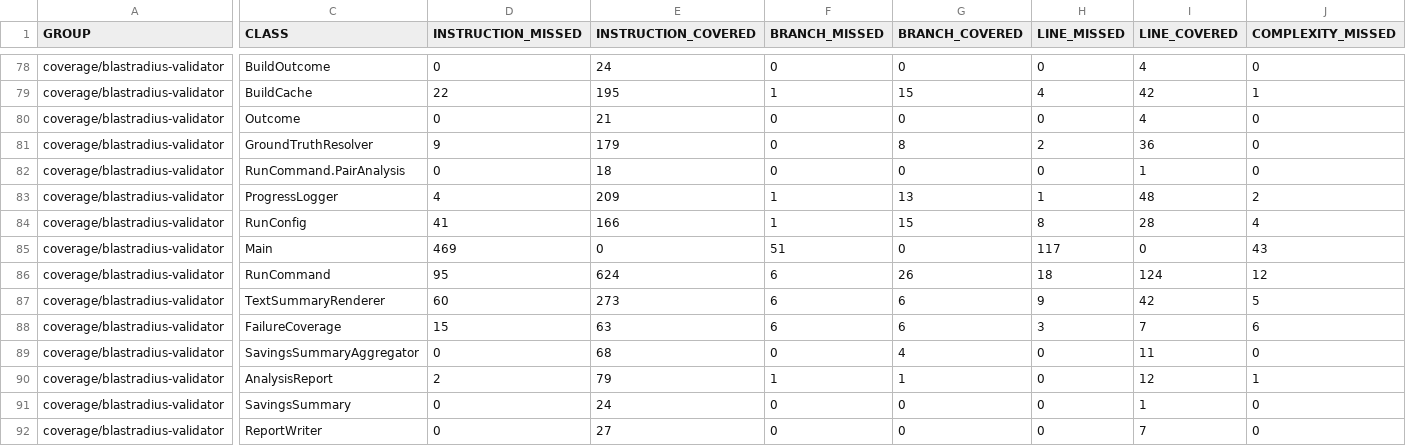
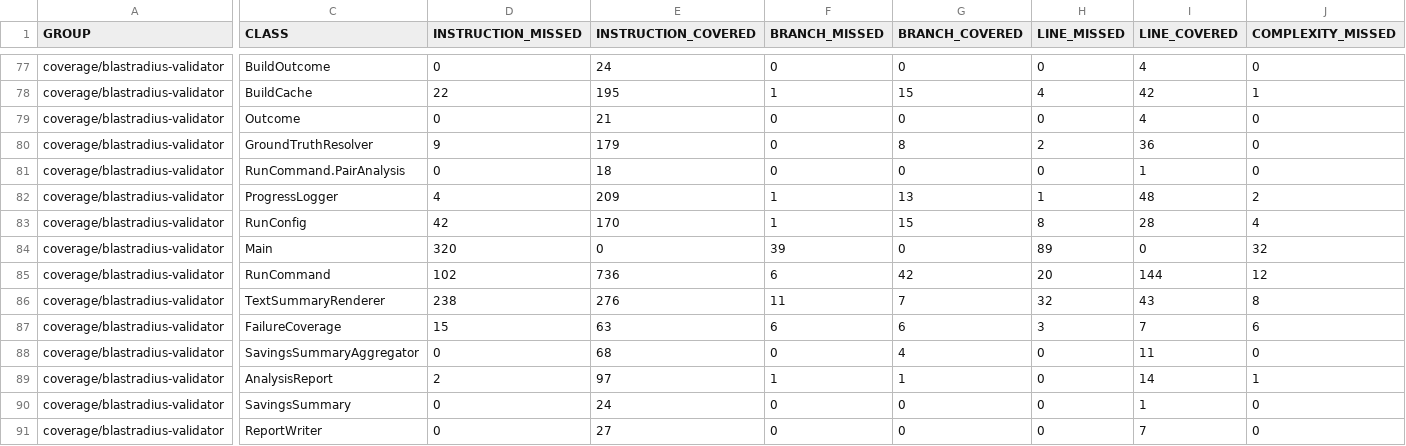
Before and after one commit to baokhang83/blastradius, a CSV file: jacoco.csv, drawn as a sheet; only a part is shown, gaps mark what is left out; addresses are those after the commit; the diff covers the shown part only; the diff names each change by its address in the sheet, - before the commit and + after, or states it on an @@ line.

```diff
--- a/jacoco.csv
+++ b/jacoco.csv
-D83 (INSTRUCTION_MISSED): 41
+D83 (INSTRUCTION_MISSED): 42
-E83 (INSTRUCTION_COVERED): 166
+E83 (INSTRUCTION_COVERED): 170
-D84 (INSTRUCTION_MISSED): 469
+D84 (INSTRUCTION_MISSED): 320
-F84 (BRANCH_MISSED): 51
+F84 (BRANCH_MISSED): 39
-H84 (LINE_MISSED): 117
+H84 (LINE_MISSED): 89
-J84 (COMPLEXITY_MISSED): 43
+J84 (COMPLEXITY_MISSED): 32
-D85 (INSTRUCTION_MISSED): 95
+D85 (INSTRUCTION_MISSED): 102
-E85 (INSTRUCTION_COVERED): 624
+E85 (INSTRUCTION_COVERED): 736
-G85 (BRANCH_COVERED): 26
+G85 (BRANCH_COVERED): 42
-H85 (LINE_MISSED): 18
+H85 (LINE_MISSED): 20
-I85 (LINE_COVERED): 124
+I85 (LINE_COVERED): 144
-D86 (INSTRUCTION_MISSED): 60
+D86 (INSTRUCTION_MISSED): 238
-E86 (INSTRUCTION_COVERED): 273
+E86 (INSTRUCTION_COVERED): 276
-F86 (BRANCH_MISSED): 6
+F86 (BRANCH_MISSED): 11
-G86 (BRANCH_COVERED): 6
+G86 (BRANCH_COVERED): 7
-H86 (LINE_MISSED): 9
+H86 (LINE_MISSED): 32
-I86 (LINE_COVERED): 42
+I86 (LINE_COVERED): 43
-J86 (COMPLEXITY_MISSED): 5
+J86 (COMPLEXITY_MISSED): 8
-E89 (INSTRUCTION_COVERED): 79
+E89 (INSTRUCTION_COVERED): 97
-I89 (LINE_COVERED): 12
+I89 (LINE_COVERED): 14
```
Also changed, not shown: 4 added rows, 5 removed rows and 11 edited cells elsewhere in this file, 40 other files.
